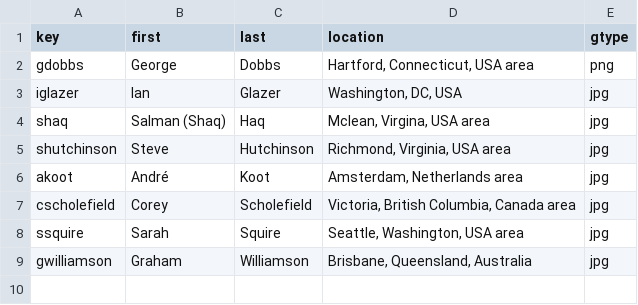
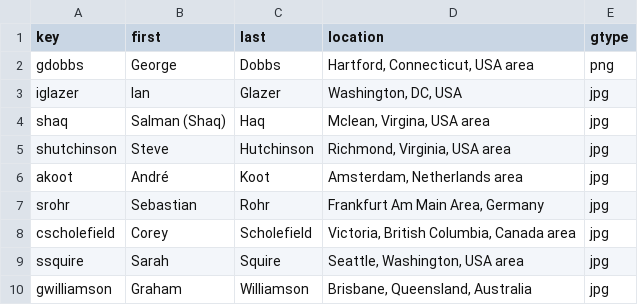
Before and after one commit to IDPros/anno-biblio, a CSV file: contributors.csv, drawn as a sheet.

Commit message:
initial attempt at German references

```diff
--- a/contributors.csv
+++ b/contributors.csv
@@ -6,2 +6,3 @@ shutchinson,Steve,Hutchinson,"Richmond, Virginia, USA area",jpg
 akoot,André,Koot,"Amsterdam, Netherlands area",jpg
+srohr,Sebastian,Rohr,"Frankfurt Am Main Area, Germany",jpg
 cscholefield,Corey,Scholefield,"Victoria, British Columbia, Canada area",jpg
```
Also changed, not shown: contrib-cites.csv, 5 other files.
